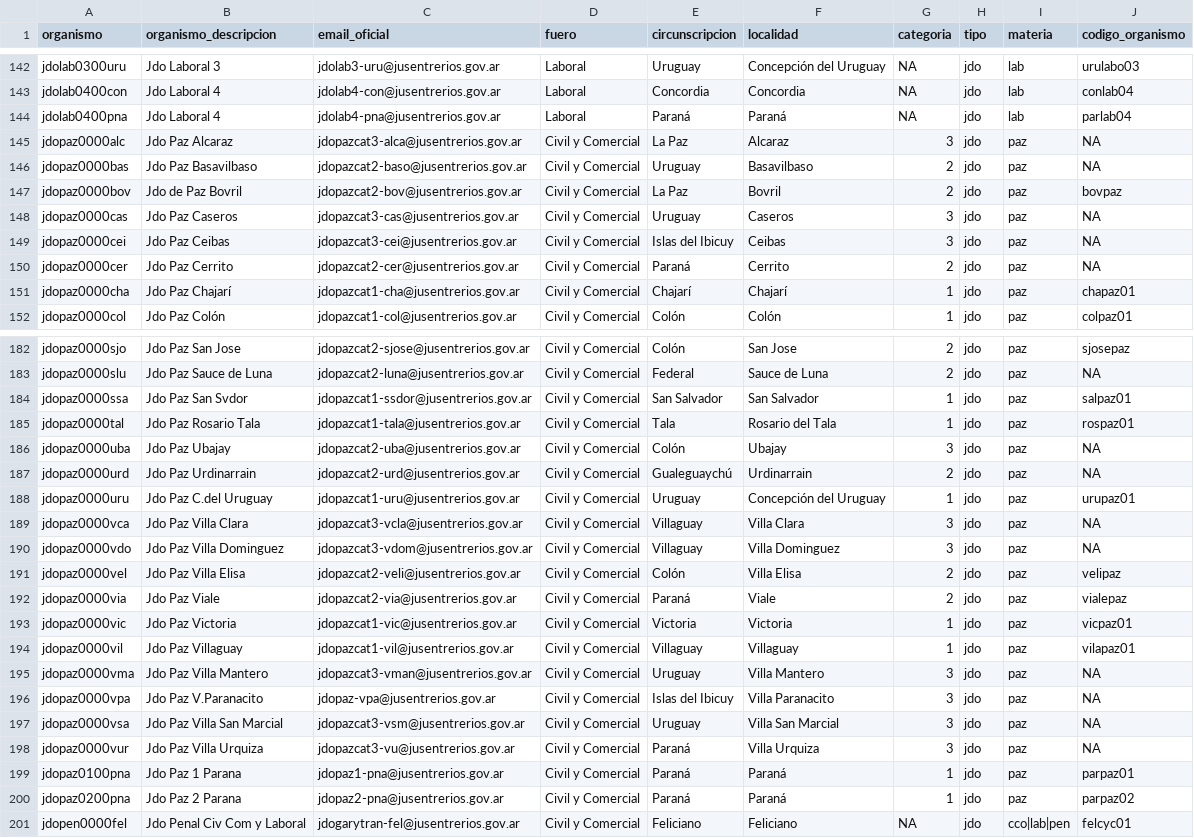
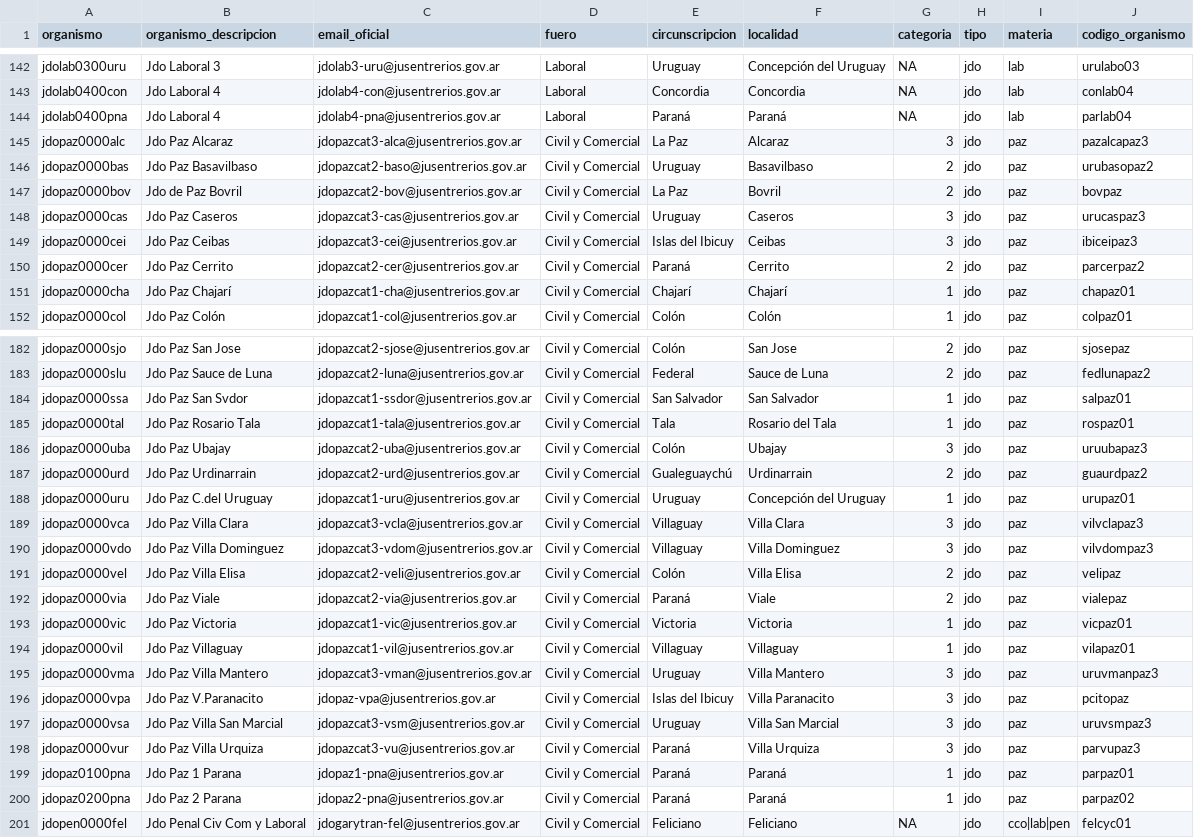
Before and after one commit to castillosebastian/siriri_justat, a CSV file: data/entidades_justat.csv, drawn as a sheet; only a part is shown, gaps mark what is left out; the diff covers the shown part only.

```diff
--- a/data/entidades_justat.csv
+++ b/data/entidades_justat.csv
@@ -144,8 +144,8 @@
 "jdolab0400pna","Jdo Laboral 4","jdolab4-pna@jusentrerios.gov.ar","Laboral","Paraná","Paraná",NA,"jdo","lab","parlab04"
-"jdopaz0000alc","Jdo Paz Alcaraz","jdopazcat3-alca@jusentrerios.gov.ar","Civil y Comercial","La Paz","Alcaraz",3,"jdo","paz",NA
-"jdopaz0000bas","Jdo Paz Basavilbaso","jdopazcat2-baso@jusentrerios.gov.ar","Civil y Comercial","Uruguay","Basavilbaso",2,"jdo","paz",NA
+"jdopaz0000alc","Jdo Paz Alcaraz","jdopazcat3-alca@jusentrerios.gov.ar","Civil y Comercial","La Paz","Alcaraz",3,"jdo","paz","pazalcapaz3"
+"jdopaz0000bas","Jdo Paz Basavilbaso","jdopazcat2-baso@jusentrerios.gov.ar","Civil y Comercial","Uruguay","Basavilbaso",2,"jdo","paz","urubasopaz2"
 "jdopaz0000bov","Jdo de Paz Bovril","jdopazcat2-bov@jusentrerios.gov.ar","Civil y Comercial","La Paz","Bovril",2,"jdo","paz","bovpaz"
-"jdopaz0000cas","Jdo Paz Caseros","jdopazcat3-cas@jusentrerios.gov.ar","Civil y Comercial","Uruguay","Caseros",3,"jdo","paz",NA
-"jdopaz0000cei","Jdo Paz Ceibas","jdopazcat3-cei@jusentrerios.gov.ar","Civil y Comercial","Islas del Ibicuy","Ceibas",3,"jdo","paz",NA
-"jdopaz0000cer","Jdo Paz Cerrito","jdopazcat2-cer@jusentrerios.gov.ar","Civil y Comercial","Paraná","Cerrito",2,"jdo","paz",NA
+"jdopaz0000cas","Jdo Paz Caseros","jdopazcat3-cas@jusentrerios.gov.ar","Civil y Comercial","Uruguay","Caseros",3,"jdo","paz","urucaspaz3"
+"jdopaz0000cei","Jdo Paz Ceibas","jdopazcat3-cei@jusentrerios.gov.ar","Civil y Comercial","Islas del Ibicuy","Ceibas",3,"jdo","paz","ibiceipaz3"
+"jdopaz0000cer","Jdo Paz Cerrito","jdopazcat2-cer@jusentrerios.gov.ar","Civil y Comercial","Paraná","Cerrito",2,"jdo","paz","parcerpaz2"
 "jdopaz0000cha","Jdo Paz Chajarí","jdopazcat1-cha@jusentrerios.gov.ar","Civil y Comercial","Chajarí","Chajarí",1,"jdo","paz","chapaz01"
@@ -182,10 +182,10 @@
 "jdopaz0000sjo","Jdo Paz San Jose","jdopazcat2-sjose@jusentrerios.gov.ar","Civil y Comercial","Colón","San Jose",2,"jdo","paz","sjosepaz"
-"jdopaz0000slu","Jdo Paz Sauce de Luna","jdopazcat2-luna@jusentrerios.gov.ar","Civil y Comercial","Federal","Sauce de Luna",2,"jdo","paz",NA
+"jdopaz0000slu","Jdo Paz Sauce de Luna","jdopazcat2-luna@jusentrerios.gov.ar","Civil y Comercial","Federal","Sauce de Luna",2,"jdo","paz","fedlunapaz2"
 "jdopaz0000ssa","Jdo Paz San Svdor","jdopazcat1-ssdor@jusentrerios.gov.ar","Civil y Comercial","San Salvador","San Salvador",1,"jdo","paz","salpaz01"
 "jdopaz0000tal","Jdo Paz Rosario Tala","jdopazcat1-tala@jusentrerios.gov.ar","Civil y Comercial","Tala","Rosario del Tala",1,"jdo","paz","rospaz01"
-"jdopaz0000uba","Jdo Paz Ubajay","jdopazcat2-uba@jusentrerios.gov.ar","Civil y Comercial","Colón","Ubajay",3,"jdo","paz",NA
-"jdopaz0000urd","Jdo Paz Urdinarrain","jdopazcat2-urd@jusentrerios.gov.ar","Civil y Comercial","Gualeguaychú","Urdinarrain",2,"jdo","paz",NA
+"jdopaz0000uba","Jdo Paz Ubajay","jdopazcat2-uba@jusentrerios.gov.ar","Civil y Comercial","Colón","Ubajay",3,"jdo","paz","uruubapaz3"
+"jdopaz0000urd","Jdo Paz Urdinarrain","jdopazcat2-urd@jusentrerios.gov.ar","Civil y Comercial","Gualeguaychú","Urdinarrain",2,"jdo","paz","guaurdpaz2"
 "jdopaz0000uru","Jdo Paz C.del Uruguay","jdopazcat1-uru@jusentrerios.gov.ar","Civil y Comercial","Uruguay","Concepción del Uruguay",1,"jdo","paz","urupaz01"
-"jdopaz0000vca","Jdo Paz Villa Clara","jdopazcat3-vcla@jusentrerios.gov.ar","Civil y Comercial","Villaguay","Villa Clara",3,"jdo","paz",NA
-"jdopaz0000vdo","Jdo Paz Villa Dominguez","jdopazcat3-vdom@jusentrerios.gov.ar","Civil y Comercial","Villaguay","Villa Dominguez",3,"jdo","paz",NA
+"jdopaz0000vca","Jdo Paz Villa Clara","jdopazcat3-vcla@jusentrerios.gov.ar","Civil y Comercial","Villaguay","Villa Clara",3,"jdo","paz","vilvclapaz3"
+"jdopaz0000vdo","Jdo Paz Villa Dominguez","jdopazcat3-vdom@jusentrerios.gov.ar","Civil y Comercial","Villaguay","Villa Dominguez",3,"jdo","paz","vilvdompaz3"
 "jdopaz0000vel","Jdo Paz Villa Elisa","jdopazcat2-veli@jusentrerios.gov.ar","Civil y Comercial","Colón","Villa Elisa",2,"jdo","paz","velipaz"
@@ -194,6 +194,6 @@
 "jdopaz0000vil","Jdo Paz Villaguay","jdopazcat1-vil@jusentrerios.gov.ar","Civil y Comercial","Villaguay","Villaguay",1,"jdo","paz","vilapaz01"
-"jdopaz0000vma","Jdo Paz Villa Mantero","jdopazcat3-vman@jusentrerios.gov.ar","Civil y Comercial","Uruguay","Villa Mantero",3,"jdo","paz",NA
-"jdopaz0000vpa","Jdo Paz V.Paranacito","jdopaz-vpa@jusentrerios.gov.ar","Civil y Comercial","Islas del Ibicuy","Villa Paranacito",3,"jdo","paz",NA
-"jdopaz0000vsa","Jdo Paz Villa San Marcial","jdopazcat3-vsm@jusentrerios.gov.ar","Civil y Comercial","Uruguay","Villa San Marcial",3,"jdo","paz",NA
-"jdopaz0000vur","Jdo Paz Villa Urquiza","jdopazcat3-vu@jusentrerios.gov.ar","Civil y Comercial","Paraná","Villa Urquiza",3,"jdo","paz",NA
+"jdopaz0000vma","Jdo Paz Villa Mantero","jdopazcat3-vman@jusentrerios.gov.ar","Civil y Comercial","Uruguay","Villa Mantero",3,"jdo","paz","uruvmanpaz3"
+"jdopaz0000vpa","Jdo Paz V.Paranacito","jdopaz-vpa@jusentrerios.gov.ar","Civil y Comercial","Islas del Ibicuy","Villa Paranacito",3,"jdo","paz","pcitopaz"
+"jdopaz0000vsa","Jdo Paz Villa San Marcial","jdopazcat3-vsm@jusentrerios.gov.ar","Civil y Comercial","Uruguay","Villa San Marcial",3,"jdo","paz","uruvsmpaz3"
+"jdopaz0000vur","Jdo Paz Villa Urquiza","jdopazcat3-vu@jusentrerios.gov.ar","Civil y Comercial","Paraná","Villa Urquiza",3,"jdo","paz","parvupaz3"
 "jdopaz0100pna","Jdo Paz 1 Parana","jdopaz1-pna@jusentrerios.gov.ar","Civil y Comercial","Paraná","Paraná",1,"jdo","paz","parpaz01"
```
Also changed, not shown: 19 edited cells elsewhere in this file, 1 other file.
